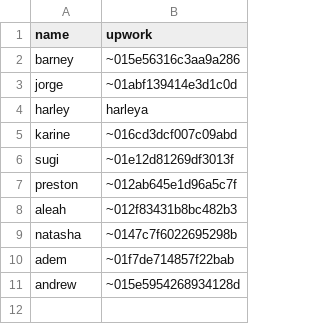
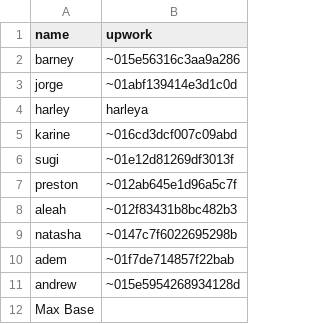
Before and after one commit to slurpcode/slurp, a CSV file: docs/_data/team.csv, drawn as a sheet; the diff names each change by its address in the sheet, - before the commit and + after, or states it on an @@ line.

Commit message:
Update team.csv

```diff
--- a/docs/_data/team.csv
+++ b/docs/_data/team.csv
+row 12: Max Base
```
